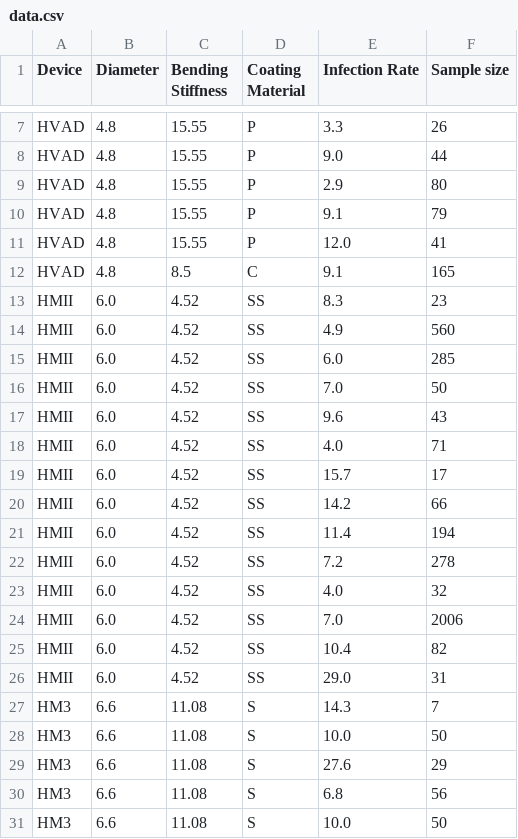
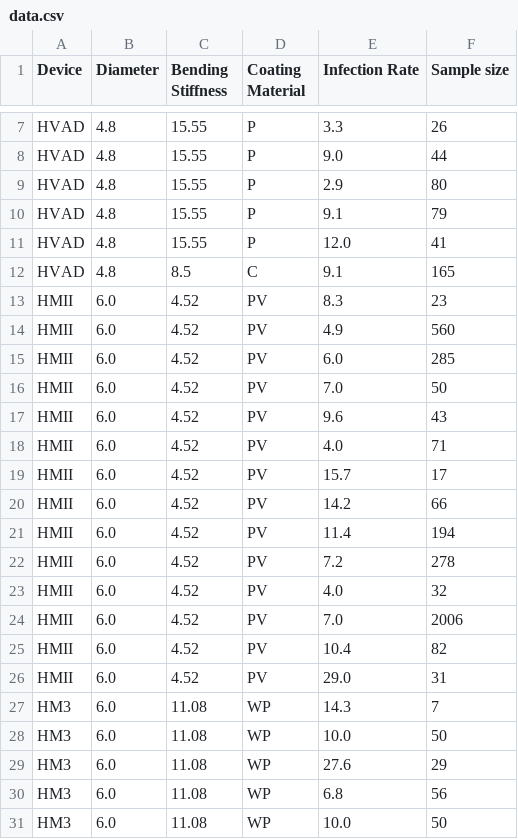
Before and after one commit to ekremekc/pulsevad-optimal, a CSV file: importance_detection/data_full/data.csv, drawn as a sheet; only a part is shown, gaps mark what is left out.

Commit message:
correcting data

```diff
--- a/importance_detection/data_full/data.csv
+++ b/importance_detection/data_full/data.csv
@@ -12,20 +12,20 @@ HVAD,4.8,15.55,P,12.0,41
 HVAD,4.8,8.5,C,9.1,165
-HMII,6.0,4.52,SS,8.3,23
-HMII,6.0,4.52,SS,4.9,560
-HMII,6.0,4.52,SS,6.0,285
-HMII,6.0,4.52,SS,7.0,50
-HMII,6.0,4.52,SS,9.6,43
-HMII,6.0,4.52,SS,4.0,71
-HMII,6.0,4.52,SS,15.7,17
-HMII,6.0,4.52,SS,14.2,66
-HMII,6.0,4.52,SS,11.4,194
-HMII,6.0,4.52,SS,7.2,278
-HMII,6.0,4.52,SS,4.0,32
-HMII,6.0,4.52,SS,7.0,2006
-HMII,6.0,4.52,SS,10.4,82
-HMII,6.0,4.52,SS,29.0,31
-HM3,6.6, 11.08,S,14.3,7
-HM3,6.6, 11.08,S,10.0,50
-HM3,6.6, 11.08,S,27.6,29
-HM3,6.6, 11.08,S,6.8,56
-HM3,6.6, 11.08,S,10.0,50
+HMII,6.0,4.52,PV,8.3,23
+HMII,6.0,4.52,PV,4.9,560
+HMII,6.0,4.52,PV,6.0,285
+HMII,6.0,4.52,PV,7.0,50
+HMII,6.0,4.52,PV,9.6,43
+HMII,6.0,4.52,PV,4.0,71
+HMII,6.0,4.52,PV,15.7,17
+HMII,6.0,4.52,PV,14.2,66
+HMII,6.0,4.52,PV,11.4,194
+HMII,6.0,4.52,PV,7.2,278
+HMII,6.0,4.52,PV,4.0,32
+HMII,6.0,4.52,PV,7.0,2006
+HMII,6.0,4.52,PV,10.4,82
+HMII,6.0,4.52,PV,29.0,31
+HM3,6.0, 11.08,WP,14.3,7
+HM3,6.0, 11.08,WP,10.0,50
+HM3,6.0, 11.08,WP,27.6,29
+HM3,6.0, 11.08,WP,6.8,56
+HM3,6.0, 11.08,WP,10.0,50
```
Also changed, not shown: 4 other files.
